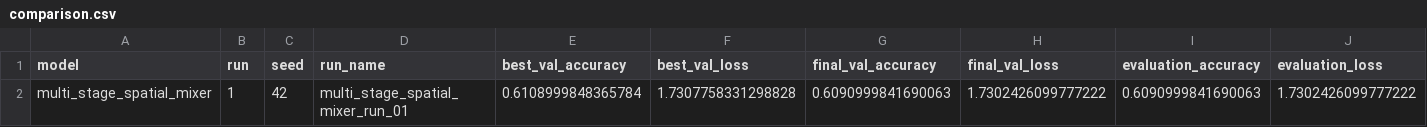
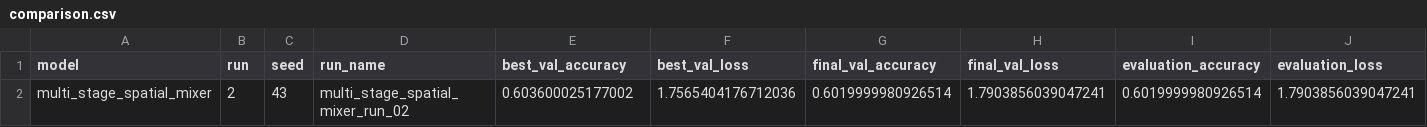
Before and after one commit to peterniederl/ConvAttnBlocks, a CSV file: results/comparison.csv, drawn as a sheet.

Commit message:
Update experiment results

```diff
--- a/results/comparison.csv
+++ b/results/comparison.csv
@@ -1,2 +1,2 @@
 model,run,seed,run_name,best_val_accuracy,best_val_loss,final_val_accuracy,final_val_loss,evaluation_accuracy,evaluation_loss
-multi_stage_spatial_mixer,1,42,multi_stage_spatial_mixer_run_01,0.6108999848365784,1.7307758331298828,0.6090999841690063,1.7302426099777222,0.6090999841690063,1.7302426099777222
+multi_stage_spatial_mixer,2,43,multi_stage_spatial_mixer_run_02,0.603600025177002,1.7565404176712036,0.6019999980926514,1.7903856039047241,0.6019999980926514,1.7903856039047241
```
Also changed, not shown: 10 other files.
